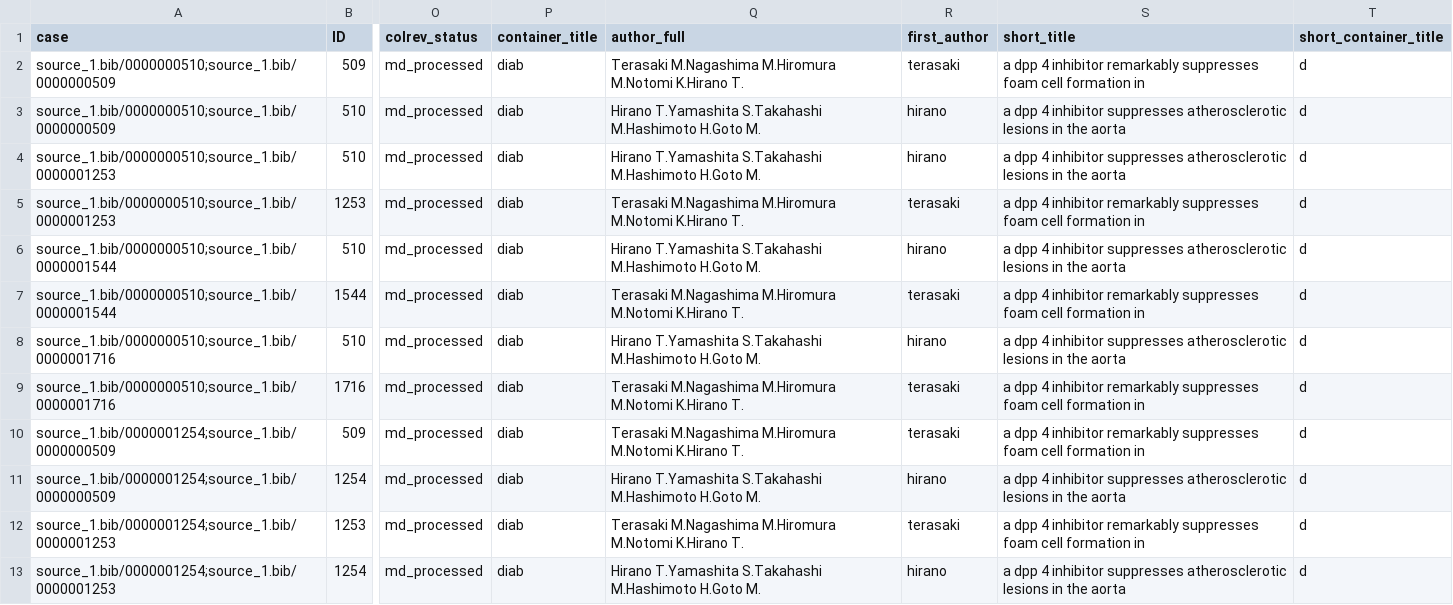
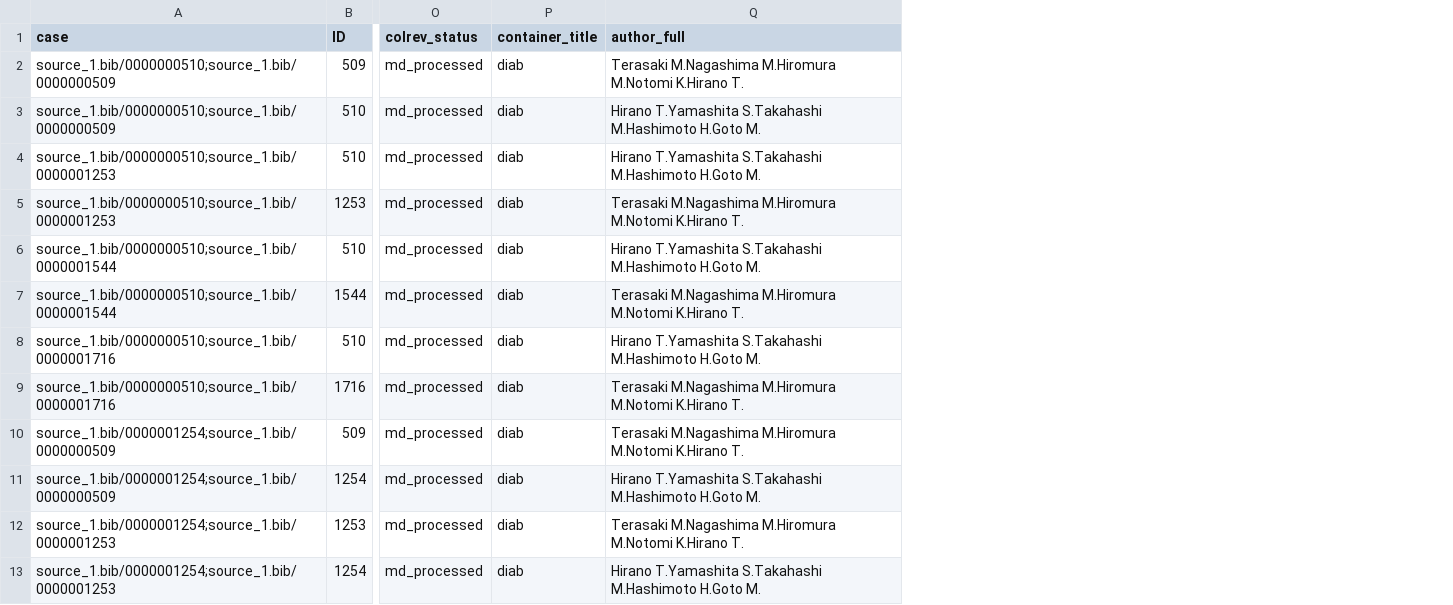
Before and after one commit to CoLRev-Environment/bib-dedupe, a CSV file: data/diabetes/matches_FN_list.csv, drawn as a sheet; only a part is shown, gaps mark what is left out; the diff names each change by its address in the sheet, - before the commit and + after, or states it on an @@ line.

```diff
--- a/data/diabetes/matches_FN_list.csv
+++ b/data/diabetes/matches_FN_list.csv
-column R (first_author), rows 2-13: terasaki | hirano | hirano | terasaki | hirano | terasaki | hirano | terasaki | terasaki | hirano | terasaki | hirano
-column S (short_title), rows 2-13: a dpp 4 inhibitor remarkably suppresses foam cell formation in | a dpp 4 inhibitor suppresses atherosclerotic lesions in the aorta | a dpp 4 inhibitor suppresses atherosclerotic lesions in the aorta | a dpp 4 inhibitor remarkably suppresses foam cell formation in | a dpp 4 inhibitor suppresses atherosclerotic lesions in the aorta | a dpp 4 inhibitor remarkably suppresses foam cell formation in | a dpp 4 inhibitor suppresses atherosclerotic lesions in the aorta | a dpp 4 inhibitor remarkably suppresses foam cell formation in | a dpp 4 inhibitor remarkably suppresses foam cell formation in | a dpp 4 inhibitor suppresses atherosclerotic lesions in the aorta | a dpp 4 inhibitor remarkably suppresses foam cell formation in | a dpp 4 inhibitor suppresses atherosclerotic lesions in the aorta
-column T (short_container_title), rows 2-13: all d
```
Also changed, not shown: data/diabetes/matches_FP_list.csv, data/digital_work/matches_FN_list.csv, 21 other files.
